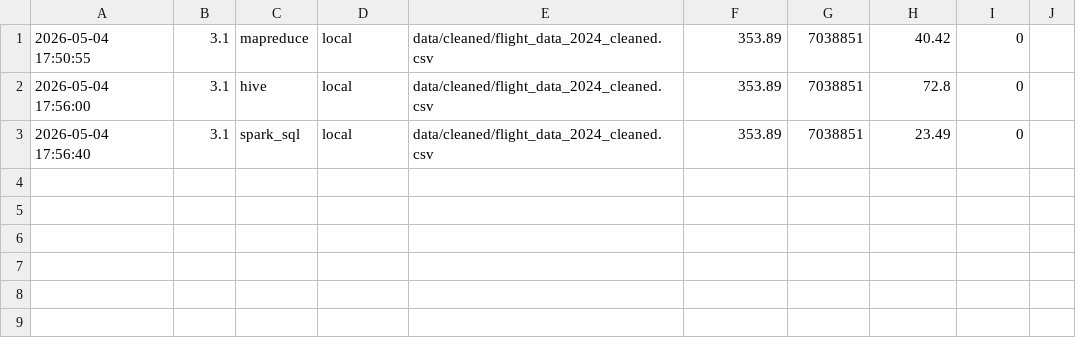
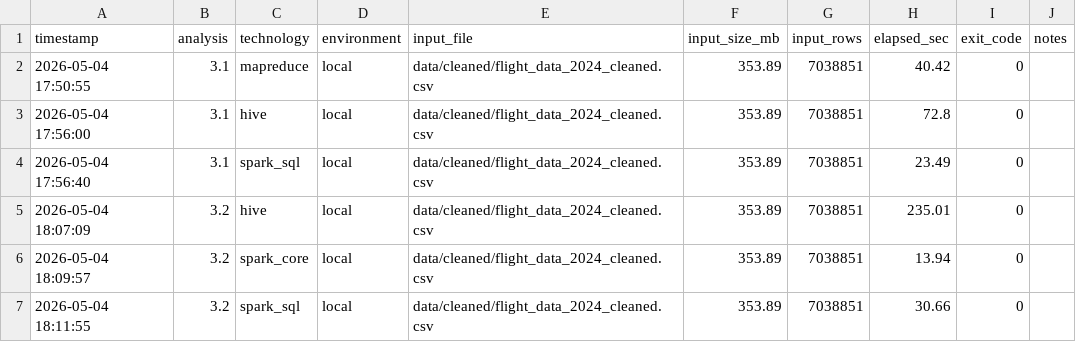
Before and after one commit to sciro24/Hadoop-Hive-Spark-FlightsDelay, a CSV file: benchmarks/results_local.csv, drawn as a sheet; the diff names each change by its address in the sheet, - before the commit and + after, or states it on an @@ line.

Commit message:
analisi 3.2 completata con benchmark

```diff
--- a/benchmarks/results_local.csv
+++ b/benchmarks/results_local.csv
+row 1: timestamp | analysis | technology | environment | input_file | input_size_mb | input_rows | elapsed_sec | exit_code | notes
+row 5: 2026-05-04 18:07:09 | 3.2 | hive | local | data/cleaned/flight_data_2024_cleaned.csv | 353.89 | 7038851 | 235.01 | 0
+row 6: 2026-05-04 18:09:57 | 3.2 | spark_core | local | data/cleaned/flight_data_2024_cleaned.csv | 353.89 | 7038851 | 13.94 | 0
+row 7: 2026-05-04 18:11:55 | 3.2 | spark_sql | local | data/cleaned/flight_data_2024_cleaned.csv | 353.89 | 7038851 | 30.66 | 0
```
Also changed, not shown: 30 other files.
